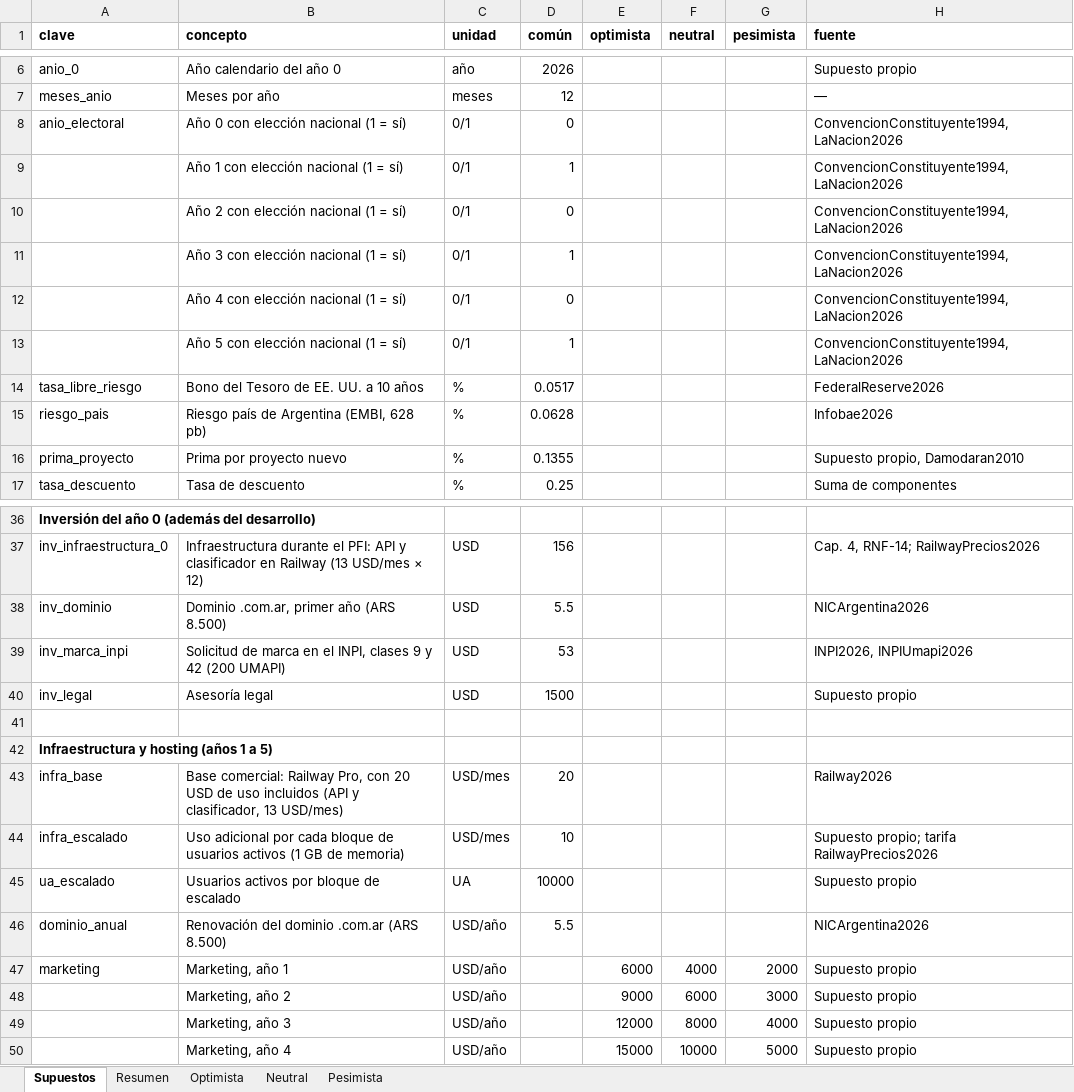
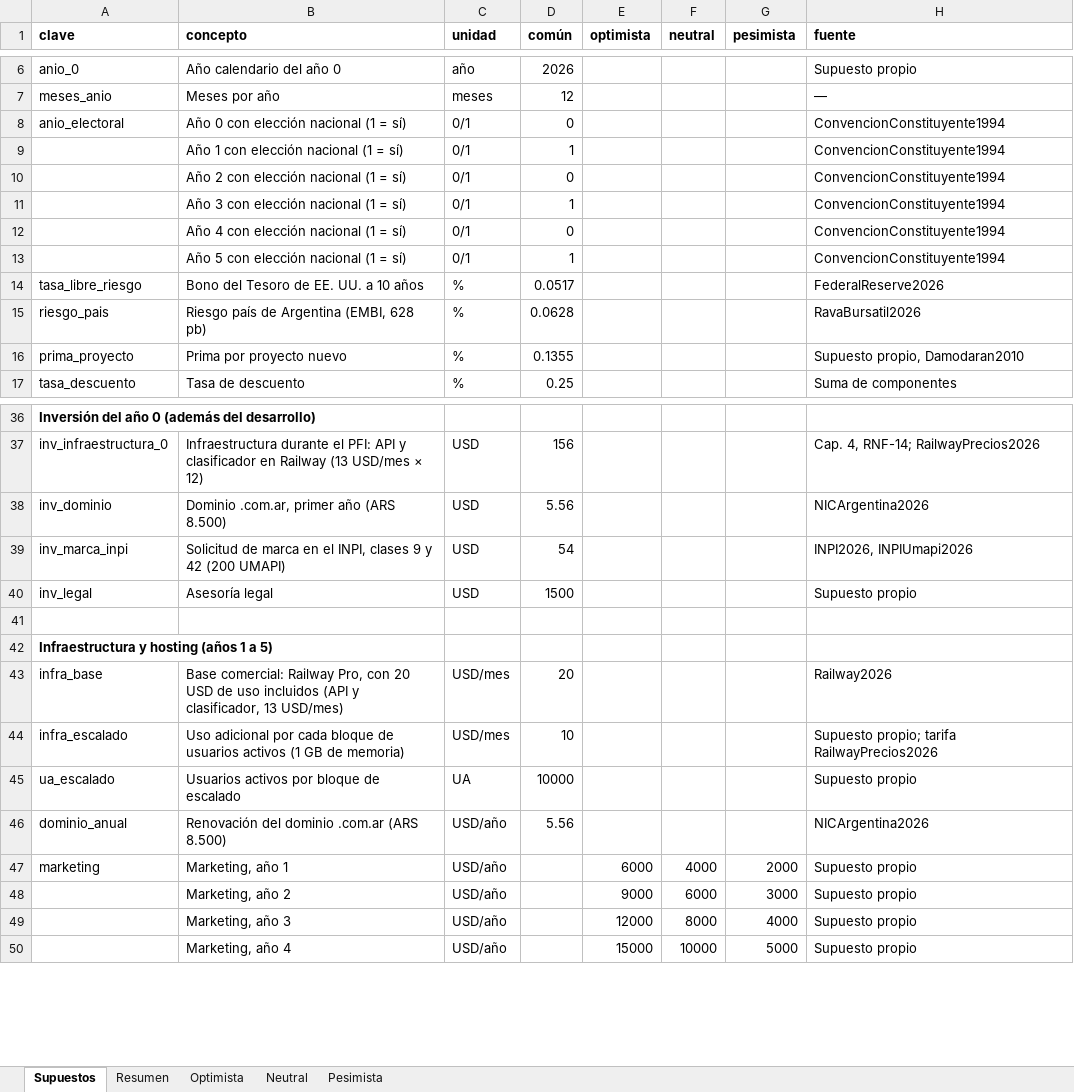
Before and after one commit to martinnbejarano/PFI-Wiki, an Excel workbook: wiki/negocio/modelo-financiero.xlsx, sheet Supuestos, drawn as a sheet; only a part is shown, gaps mark what is left out; values as stored, in another font and other column widths than the file's, no borders; the diff names each change by its address in the sheet, - before the commit and + after, or states it on an @@ line.

```diff
--- a/wiki/negocio/modelo-financiero.xlsx (sheet Supuestos)
+++ b/wiki/negocio/modelo-financiero.xlsx (sheet Supuestos)
-H8:H13 (fuente): ConvencionConstituyente1994, LaNacion2026
+H8:H13 (fuente): ConvencionConstituyente1994
-H15 (fuente): Infobae2026
+H15 (fuente): RavaBursatil2026
-D38 (común): 5.5
+D38 (común): 5.56
-D39 (común): 53
+D39 (común): 54
-D46 (común): 5.5
+D46 (común): 5.56
```
Also changed, not shown: sheet Optimista, sheet Neutral, sheet Pesimista, sheet Resumen, 14 other files.
